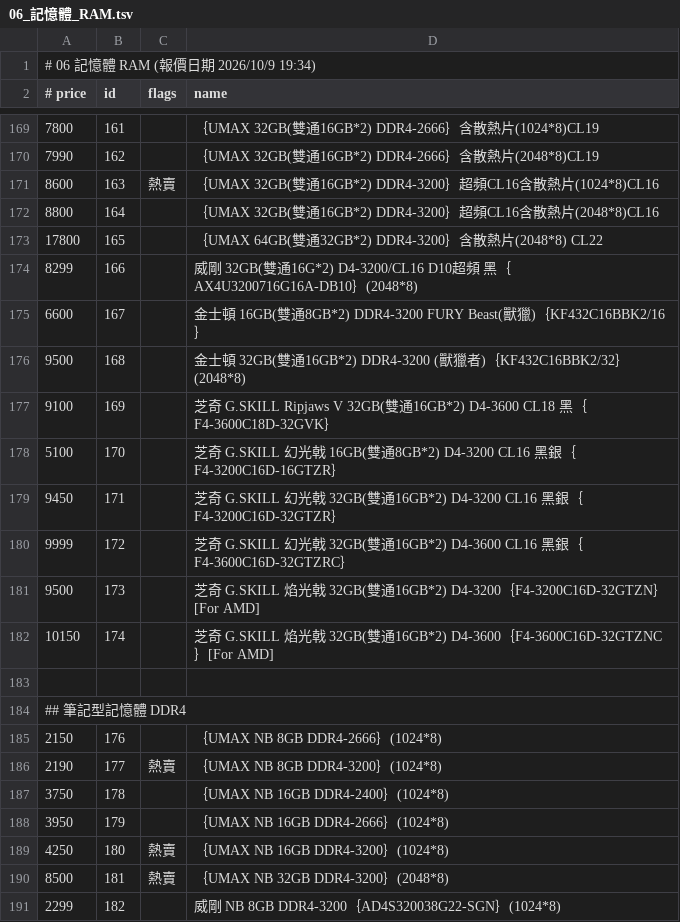
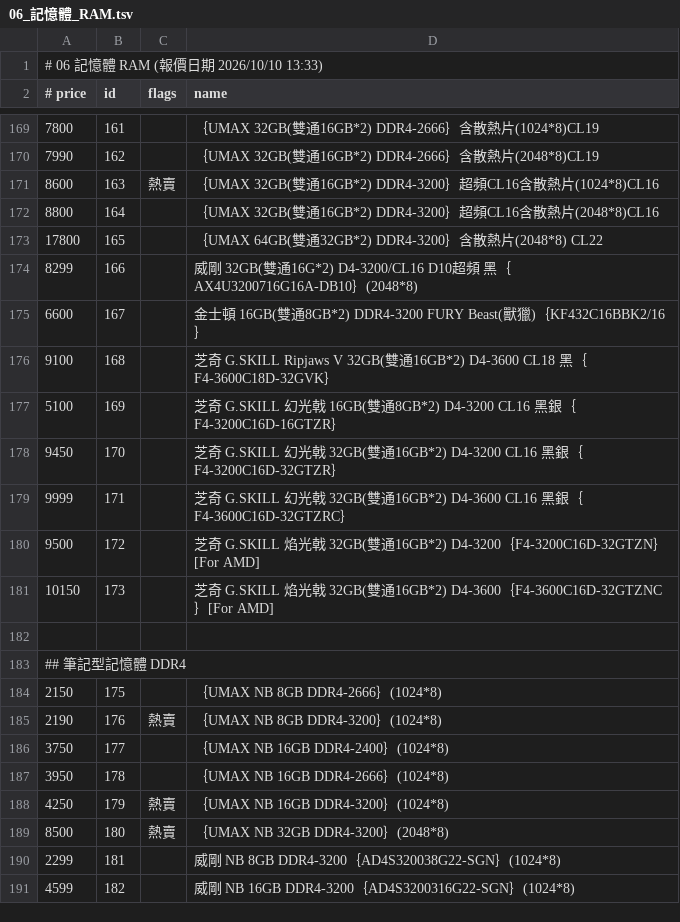
Before and after one commit to jakeuj/architect-pc-builder, a TSV file: data/by_category/06_記憶體_RAM.tsv, drawn as a sheet; only a part is shown, gaps mark what is left out; the diff covers the shown part only.

```diff
--- a/data/by_category/06_記憶體_RAM.tsv
+++ b/data/by_category/06_記憶體_RAM.tsv
@@ -1,2 +1,2 @@
-# 06 記憶體 RAM  (報價日期 2026/10/9 19:34)
+# 06 記憶體 RAM  (報價日期 2026/10/10 13:33)
 # price	id	flags	name
@@ -175,17 +175,17 @@
 6600	167		金士頓 16GB(雙通8GB*2) DDR4-3200 FURY Beast(獸獵)｛KF432C16BBK2/16｝
-9500	168		金士頓 32GB(雙通16GB*2) DDR4-3200 (獸獵者)｛KF432C16BBK2/32｝(2048*8)
-9100	169		芝奇 G.SKILL Ripjaws V 32GB(雙通16GB*2) D4-3600 CL18 黑｛F4-3600C18D-32GVK｝
-5100	170		芝奇 G.SKILL 幻光戟 16GB(雙通8GB*2) D4-3200 CL16 黑銀｛F4-3200C16D-16GTZR｝
-9450	171		芝奇 G.SKILL 幻光戟 32GB(雙通16GB*2) D4-3200 CL16 黑銀｛F4-3200C16D-32GTZR｝
-9999	172		芝奇 G.SKILL 幻光戟 32GB(雙通16GB*2) D4-3600 CL16 黑銀｛F4-3600C16D-32GTZRC｝
-9500	173		芝奇 G.SKILL 焰光戟 32GB(雙通16GB*2) D4-3200｛F4-3200C16D-32GTZN｝[For AMD]
-10150	174		芝奇 G.SKILL 焰光戟 32GB(雙通16GB*2) D4-3600｛F4-3600C16D-32GTZNC｝[For AMD]
+9100	168		芝奇 G.SKILL Ripjaws V 32GB(雙通16GB*2) D4-3600 CL18 黑｛F4-3600C18D-32GVK｝
+5100	169		芝奇 G.SKILL 幻光戟 16GB(雙通8GB*2) D4-3200 CL16 黑銀｛F4-3200C16D-16GTZR｝
+9450	170		芝奇 G.SKILL 幻光戟 32GB(雙通16GB*2) D4-3200 CL16 黑銀｛F4-3200C16D-32GTZR｝
+9999	171		芝奇 G.SKILL 幻光戟 32GB(雙通16GB*2) D4-3600 CL16 黑銀｛F4-3600C16D-32GTZRC｝
+9500	172		芝奇 G.SKILL 焰光戟 32GB(雙通16GB*2) D4-3200｛F4-3200C16D-32GTZN｝[For AMD]
+10150	173		芝奇 G.SKILL 焰光戟 32GB(雙通16GB*2) D4-3600｛F4-3600C16D-32GTZNC｝[For AMD]
 
 ## 筆記型記憶體 DDR4
-2150	176		｛UMAX NB 8GB DDR4-2666｝(1024*8)
-2190	177	熱賣	｛UMAX NB 8GB DDR4-3200｝(1024*8)
-3750	178		｛UMAX NB 16GB DDR4-2400｝(1024*8)
-3950	179		｛UMAX NB 16GB DDR4-2666｝(1024*8)
-4250	180	熱賣	｛UMAX NB 16GB DDR4-3200｝(1024*8)
-8500	181	熱賣	｛UMAX NB 32GB DDR4-3200｝(2048*8)
-2299	182		威剛 NB 8GB DDR4-3200｛AD4S320038G22-SGN｝(1024*8)
+2150	175		｛UMAX NB 8GB DDR4-2666｝(1024*8)
+2190	176	熱賣	｛UMAX NB 8GB DDR4-3200｝(1024*8)
+3750	177		｛UMAX NB 16GB DDR4-2400｝(1024*8)
+3950	178		｛UMAX NB 16GB DDR4-2666｝(1024*8)
+4250	179	熱賣	｛UMAX NB 16GB DDR4-3200｝(1024*8)
+8500	180	熱賣	｛UMAX NB 32GB DDR4-3200｝(2048*8)
+2299	181		威剛 NB 8GB DDR4-3200｛AD4S320038G22-SGN｝(1024*8)
+4599	182		威剛 NB 16GB DDR4-3200｛AD4S3200316G22-SGN｝(1024*8)
```
Also changed, not shown: 3 added rows, 4 removed rows and 21 edited cells elsewhere in this file, data/by_category/01_品牌小主機_AIO_VR虛擬.tsv, data/by_category/02_筆電_平板_穿戴配件.tsv, 32 other files.
